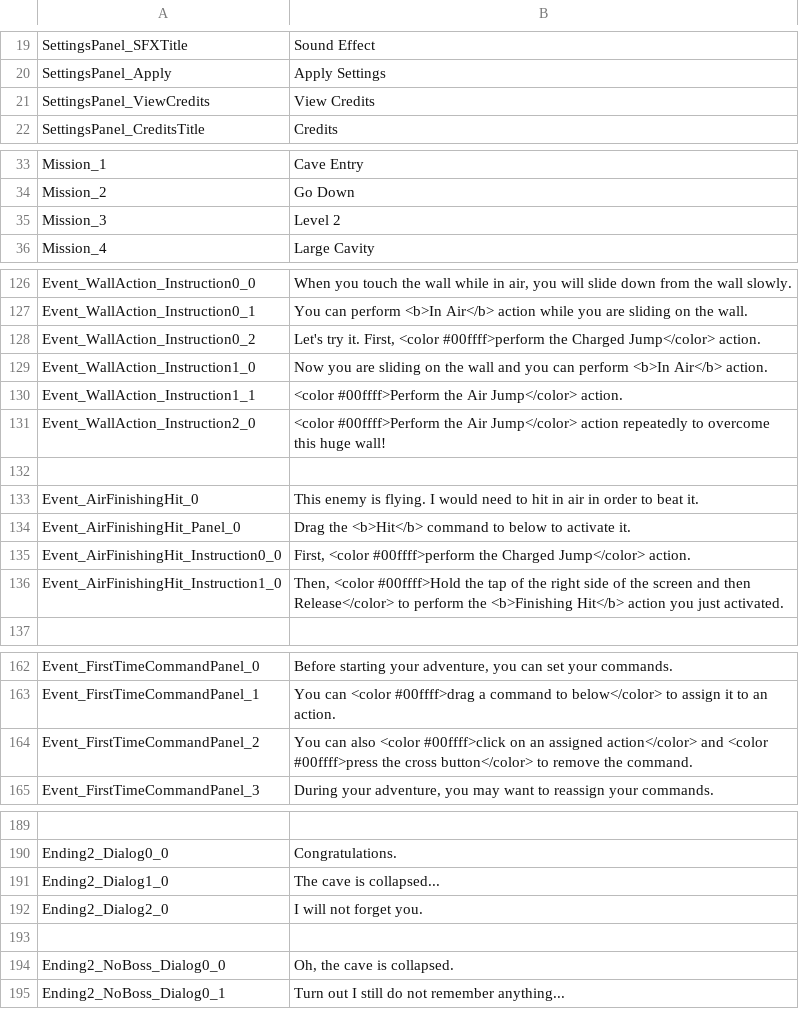
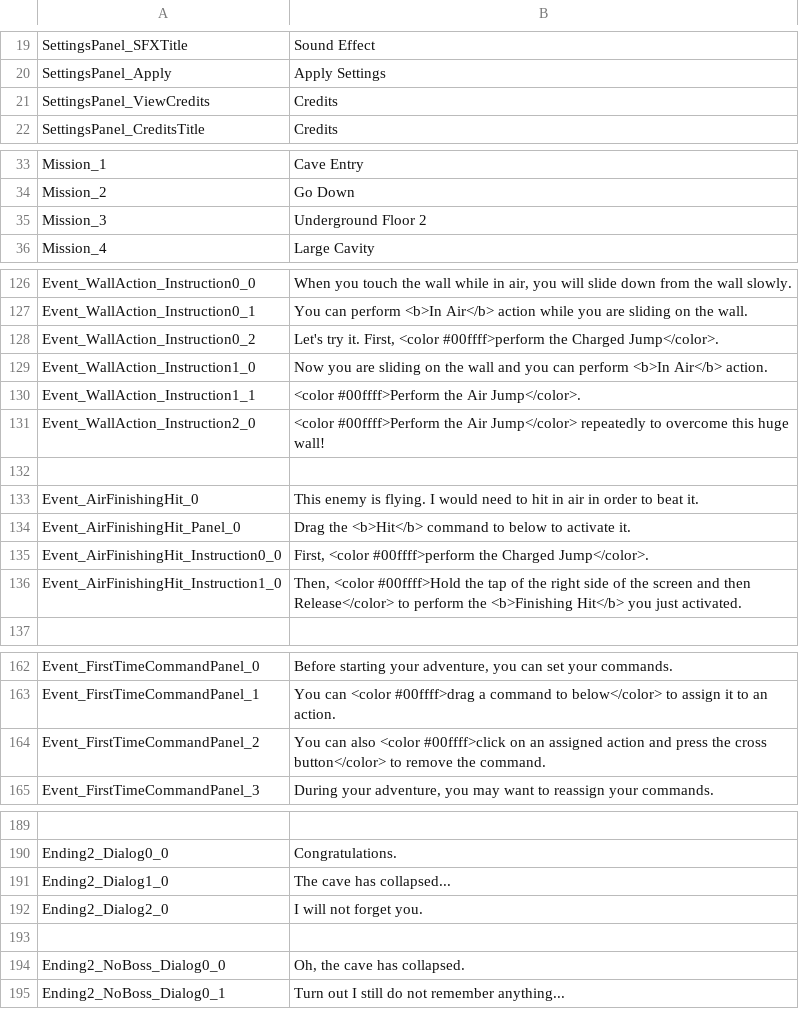
Before and after one commit to hihilkh/demo-game-unity-metroidvania, a TSV file: Metroidvania/Assets/StreamingAssets/Localization/en-us.tsv, drawn as a sheet; only a part is shown, gaps mark what is left out; the diff names each change by its address in the sheet, - before the commit and + after, or states it on an @@ line.

```diff
--- a/Metroidvania/Assets/StreamingAssets/Localization/en-us.tsv
+++ b/Metroidvania/Assets/StreamingAssets/Localization/en-us.tsv
-B21: View Credits
+B21: Credits
-B35: Level 2
+B35: Underground Floor 2
-B128: …the Charged Jump</color> action.
+B128: …the Charged Jump</color>.
-B130: …the Air Jump</color> action.
+B130: …the Air Jump</color>.
-B131: …Air Jump</color> action repeatedly to…
+B131: …Air Jump</color> repeatedly to…
-B135: …the Charged Jump</color> action.
+B135: …the Charged Jump</color>.
-B136: …<b>Finishing Hit</b> action you just…
+B136: …<b>Finishing Hit</b> you just…
-B164: …an assigned action</color> and <color #00ffff>press the cross…
+B164: …an assigned action and press the cross…
-B191: The cave is collapsed...
+B191: The cave has collapsed...
-B194: Oh, the cave is collapsed.
+B194: Oh, the cave has collapsed.
```
Also changed, not shown: Metroidvania/Assets/StreamingAssets/Localization/ja-jp.tsv, Metroidvania/Assets/StreamingAssets/Localization/zh-cn.tsv, 8 other files.
